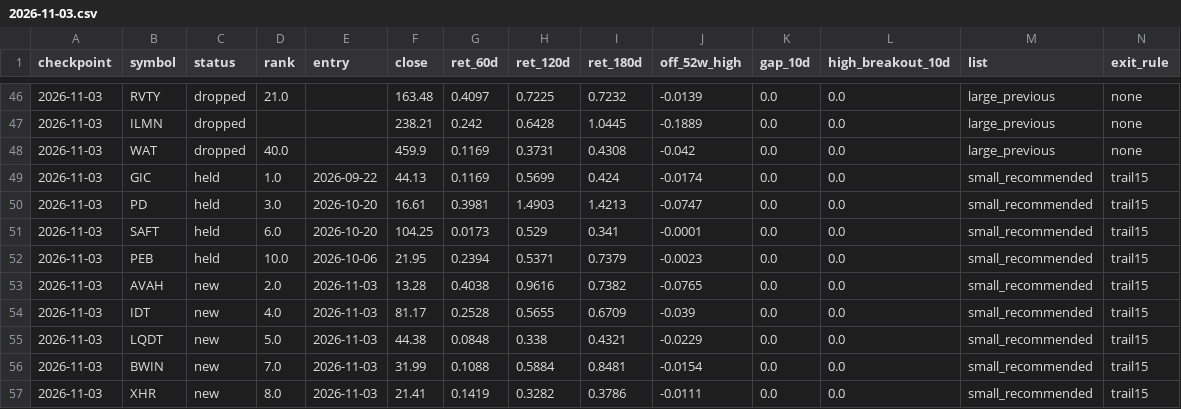
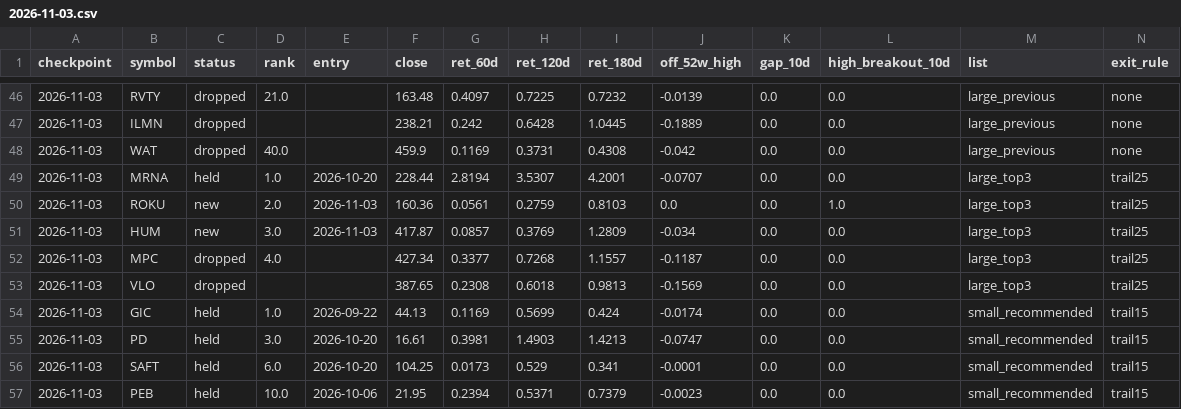
Before and after one commit to victor-huang/alpha_tech_tracker, a CSV file: alpha_tech_tracker/research/top_performers_output/uptrend_formation/paper_lists/2026-11-03.csv, drawn as a sheet; only a part is shown, gaps mark what is left out; the shorter side is filled out with more unchanged rows; the diff names each change by its address in the sheet, - before the commit and + after, or states it on an @@ line.

```diff
--- a/alpha_tech_tracker/research/top_performers_output/uptrend_formation/paper_lists/2026-11-03.csv
+++ b/alpha_tech_tracker/research/top_performers_output/uptrend_formation/paper_lists/2026-11-03.csv
+row 49: 2026-11-03 | MRNA | held | 1.0 | 2026-10-20 | 228.44 | 2.8194 | 3.5307 | 4.2001 | -0.0707 | 0.0 | 0.0 | large_top3 | trail25
+row 50: 2026-11-03 | ROKU | new | 2.0 | 2026-11-03 | 160.36 | 0.0561 | 0.2759 | 0.8103 | 0.0 | 0.0 | 1.0 | large_top3 | trail25
+row 51: 2026-11-03 | HUM | new | 3.0 | 2026-11-03 | 417.87 | 0.0857 | 0.3769 | 1.2809 | -0.034 | 0.0 | 0.0 | large_top3 | trail25
+row 52: 2026-11-03 | MPC | dropped | 4.0 |  | 427.34 | 0.3377 | 0.7268 | 1.1557 | -0.1187 | 0.0 | 0.0 | large_top3 | trail25
+row 53: 2026-11-03 | VLO | dropped |  |  | 387.65 | 0.2308 | 0.6018 | 0.9813 | -0.1569 | 0.0 | 0.0 | large_top3 | trail25
```
Also changed, not shown: 16 other files.
